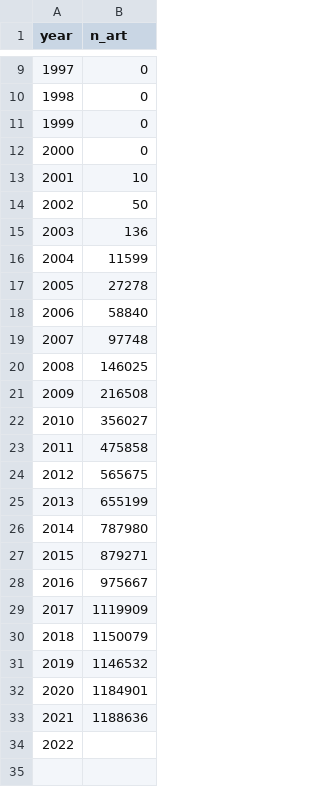
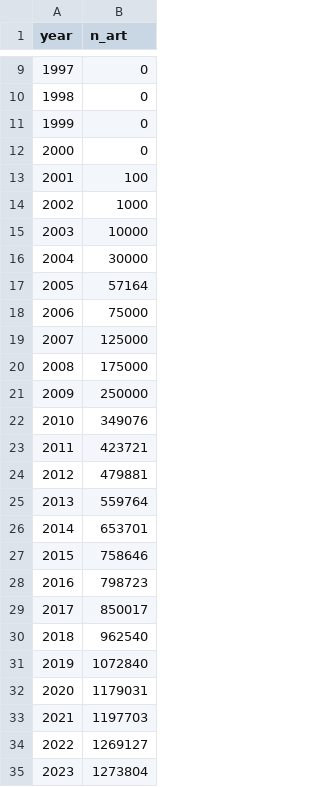
Before and after one commit to starsimhub/hiv_zambia, a CSV file: data/n_art.csv, drawn as a sheet; only a part is shown, gaps mark what is left out.

Commit message:
fix art data

```diff
--- a/data/n_art.csv
+++ b/data/n_art.csv
@@ -12,23 +12,24 @@ year,n_art
 2000,0
-2001,10
-2002,50
-2003,136
-2004,11599
-2005,27278
-2006,58840
-2007,97748
-2008,146025
-2009,216508
-2010,356027
-2011,475858
-2012,565675
-2013,655199
-2014,787980
-2015,879271
-2016,975667
-2017,1119909
-2018,1150079
-2019,1146532
-2020,1184901
-2021,1188636
-2022,
+2001,100
+2002,1000
+2003,10000
+2004,30000
+2005,57164
+2006,75000
+2007,125000
+2008,175000
+2009,250000
+2010,349076
+2011,423721
+2012,479881
+2013,559764
+2014,653701
+2015,758646
+2016,798723
+2017,850017
+2018,962540
+2019,1072840
+2020,1179031
+2021,1197703
+2022,1269127
+2023,1273804
```
Also changed, not shown: 2 other files.
